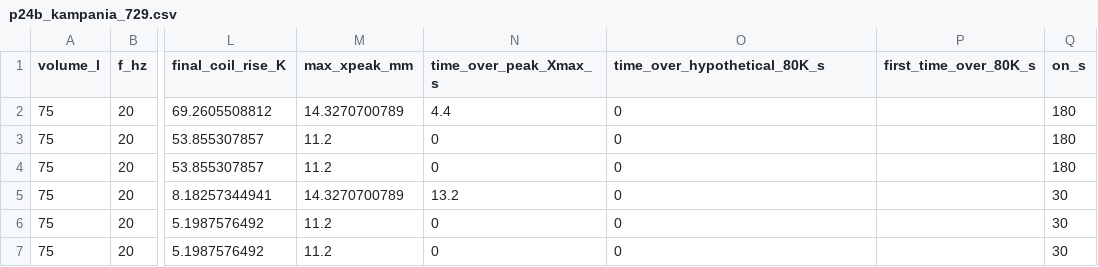
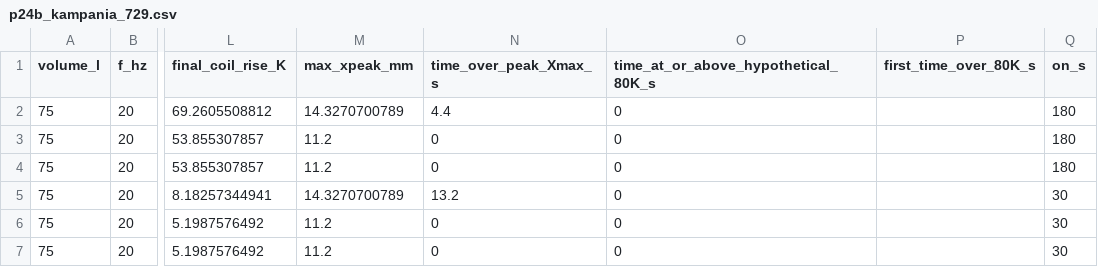
Before and after one commit to StrazPrzyszlosci/SUB_prototyp, a CSV file: wyniki/p24b_kampania_729.csv, drawn as a sheet; only a part is shown, gaps mark what is left out; the diff names each change by its address in the sheet, - before the commit and + after, or states it on an @@ line.

Commit message:
fix(P24B): classify time spent at OR above diagnostic 80K contour, not solely above

```diff
--- a/wyniki/p24b_kampania_729.csv
+++ b/wyniki/p24b_kampania_729.csv
-O1: time_over_hypothetical_80K_s
+O1: time_at_or_above_hypothetical_80K_s
```
